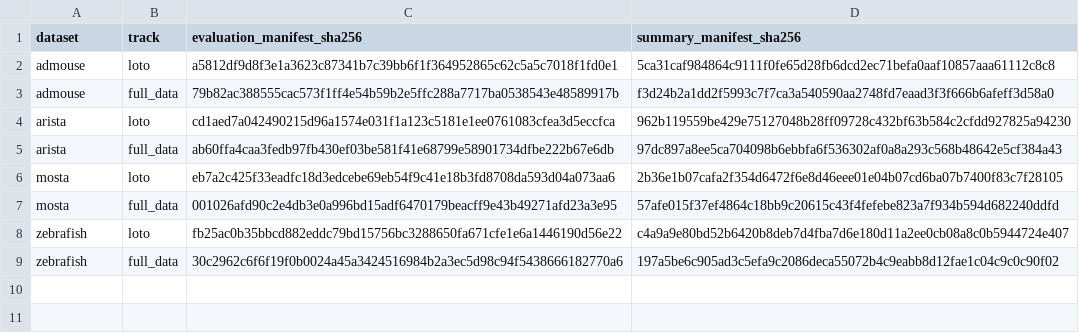
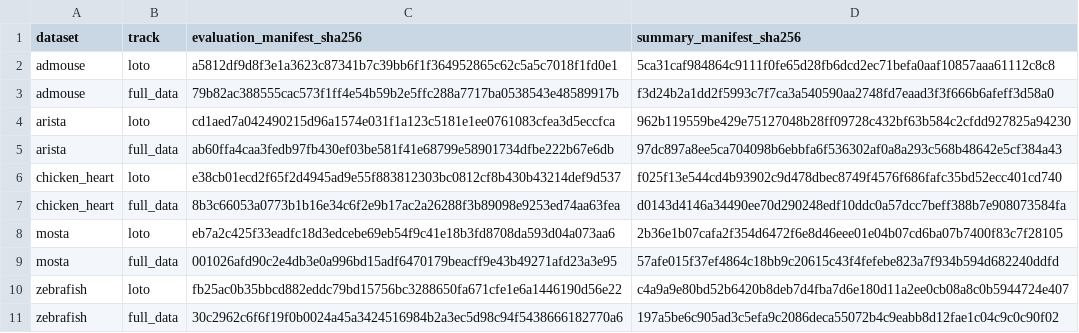
Before and after one commit to zhenyiizhang/cytobridge-spatial, a CSV file: docs/data/unified_benchmark_manifests.csv, drawn as a sheet.

```diff
--- a/docs/data/unified_benchmark_manifests.csv
+++ b/docs/data/unified_benchmark_manifests.csv
@@ -5,2 +5,4 @@ arista,loto,cd1aed7a042490215d96a1574e031f1a123c5181e1ee0761083cfea3d5eccfca,962
 arista,full_data,ab60ffa4caa3fedb97fb430ef03be581f41e68799e58901734dfbe222b67e6db,97dc897a8ee5ca704098b6ebbfa6f536302af0a8a293c568b48642e5cf384a43
+chicken_heart,loto,e38cb01ecd2f65f2d4945ad9e55f883812303bc0812cf8b430b43214def9d537,f025f13e544cd4b93902c9d478dbec8749f4576f686fafc35bd52ecc401cd740
+chicken_heart,full_data,8b3c66053a0773b1b16e34c6f2e9b17ac2a26288f3b89098e9253ed74aa63fea,d0143d4146a34490ee70d290248edf10ddc0a57dcc7beff388b7e908073584fa
 mosta,loto,eb7a2c425f33eadfc18d3edcebe69eb54f9c41e18b3fd8708da593d04a073aa6,2b36e1b07cafa2f354d6472f6e8d46eee01e04b07cd6ba07b7400f83c7f28105
```
Also changed, not shown: docs/data/formal_hyperparameter_settings.csv, docs/data/formal_k_policy.csv, 9 other files.
